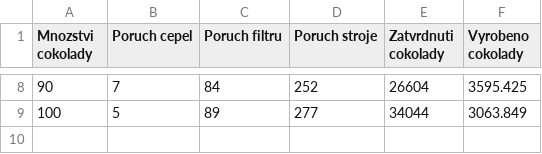
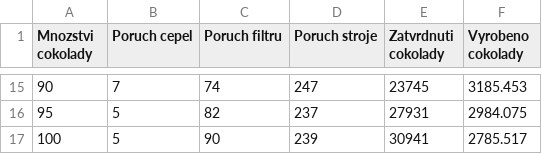
Before and after one commit to tehryn/IMS, a CSV file: statistika/statistika_celkova.csv, drawn as a sheet; only a part is shown, gaps mark what is left out; the diff covers the shown part only.

Commit message:
celkova statistika

```diff
--- a/statistika/statistika_celkova.csv
+++ b/statistika/statistika_celkova.csv
@@ -8,2 +15,3 @@ Mnozstvi cokolady,Poruch cepel,Poruch filtru,Poruch stroje,Zatvrdnuti cokolady,V
-90,7,84,252,26604,3595.425
-100,5,89,277,34044,3063.849
+90,7,74,247,23745,3185.453
+95,5,82,237,27931,2984.075
+100,5,90,239,30941,2785.517
```
Also changed, not shown: 7 added rows and 26 edited cells elsewhere in this file, 1 other file.
